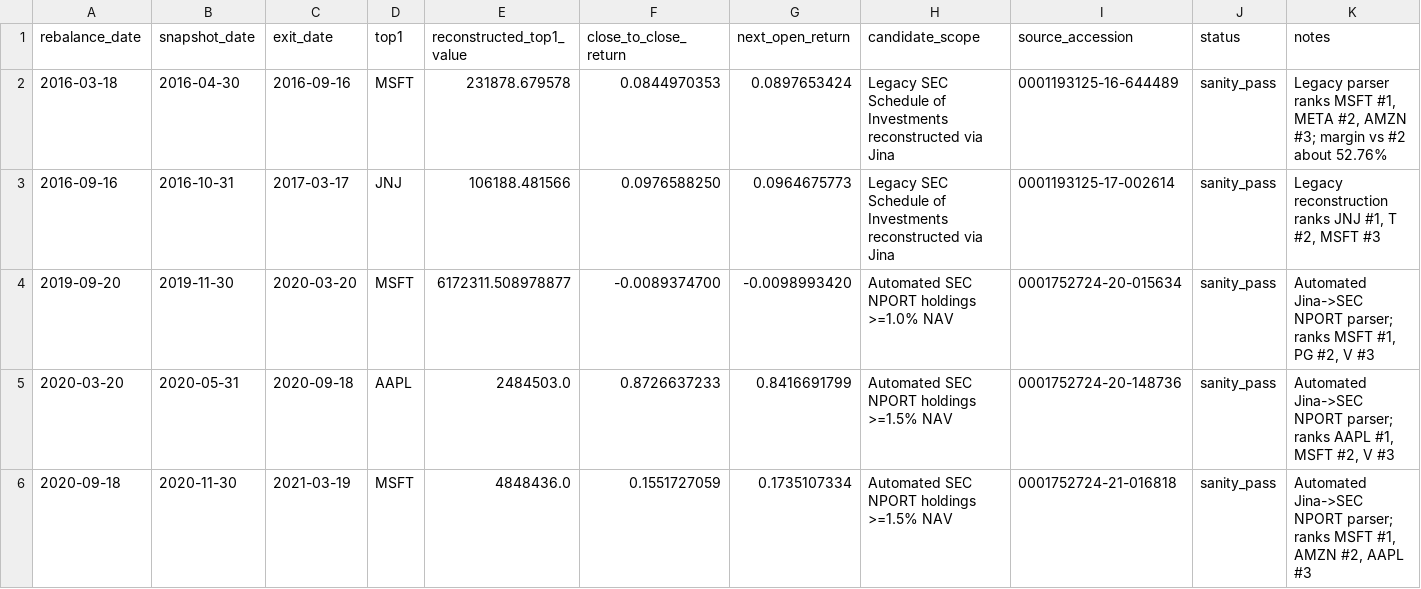
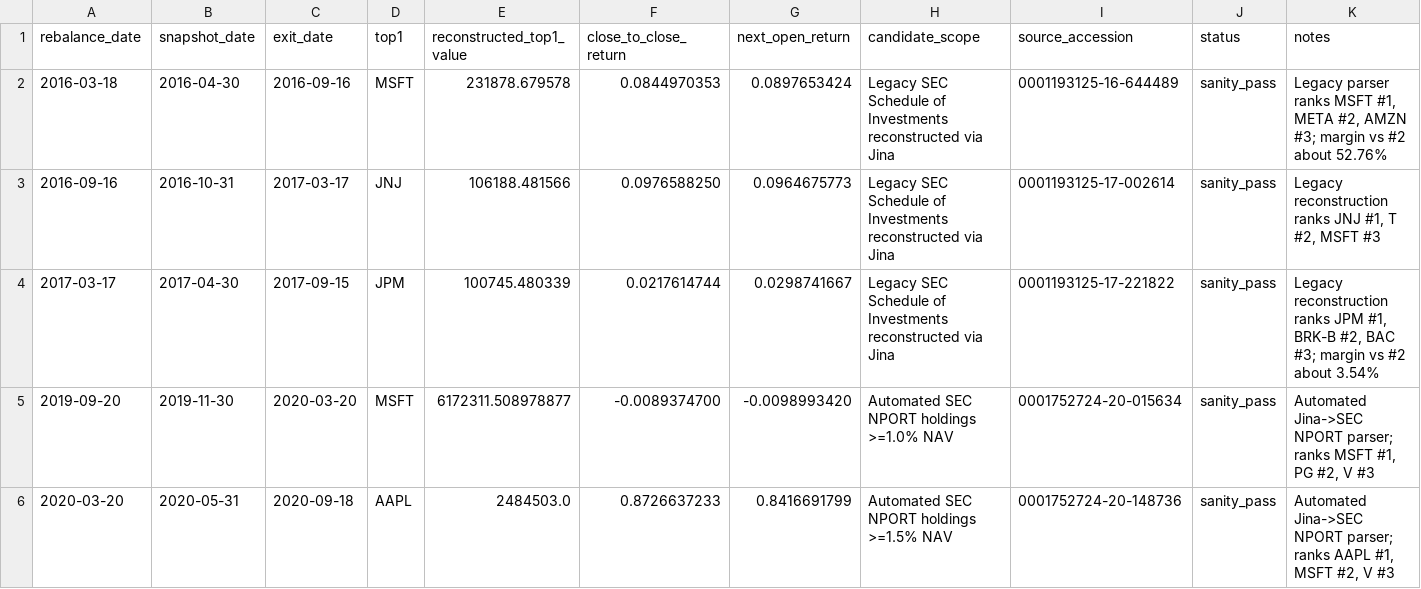
Before and after one commit to louisalviss/runner-3, a CSV file: spmo-backtest/validated/period_checks.csv, drawn as a sheet; only a part is shown; the shorter side is filled out with more unchanged rows; the diff names each change by its address in the sheet, - before the commit and + after, or states it on an @@ line.

Commit message:
Add validated Mar 2017 SPMO legacy period

```diff
--- a/spmo-backtest/validated/period_checks.csv
+++ b/spmo-backtest/validated/period_checks.csv
+row 4: 2017-03-17 | 2017-04-30 | 2017-09-15 | JPM | 100745.480339 | 0.0217614744 | 0.0298741667 | Legacy SEC Schedule of Investments reconstructed via Jina | 0001193125-17-221822 | sanity_pass | Legacy reconstruction ranks JPM #1, BRK-B #2, BAC #3; margin vs #2 about 3.54%
```
